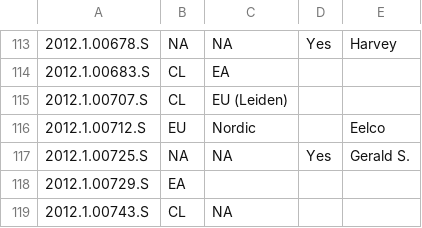
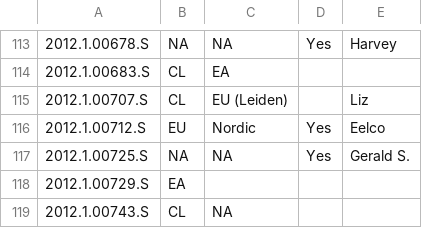
Before and after one commit to itoledoc/gWTO2, a CSV file: conf/c1c2.csv, drawn as a sheet; only a part is shown, gaps mark what is left out; the diff covers the shown part only; the diff names each change by its address in the sheet, - before the commit and + after, or states it on an @@ line.

```diff
--- a/conf/c1c2.csv
+++ b/conf/c1c2.csv
-E115: (empty)
+E115: Liz
-D116: (empty)
+D116: Yes
```
Also changed, not shown: 41 edited cells elsewhere in this file.
